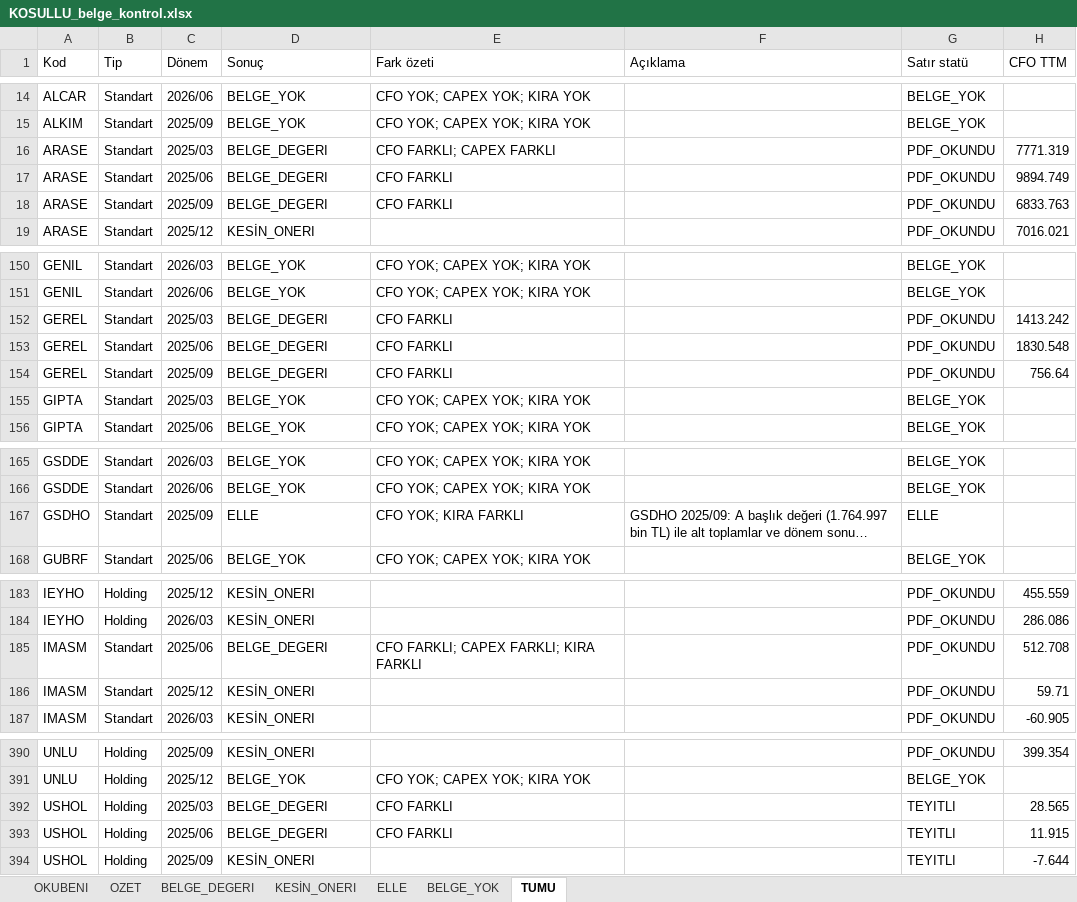
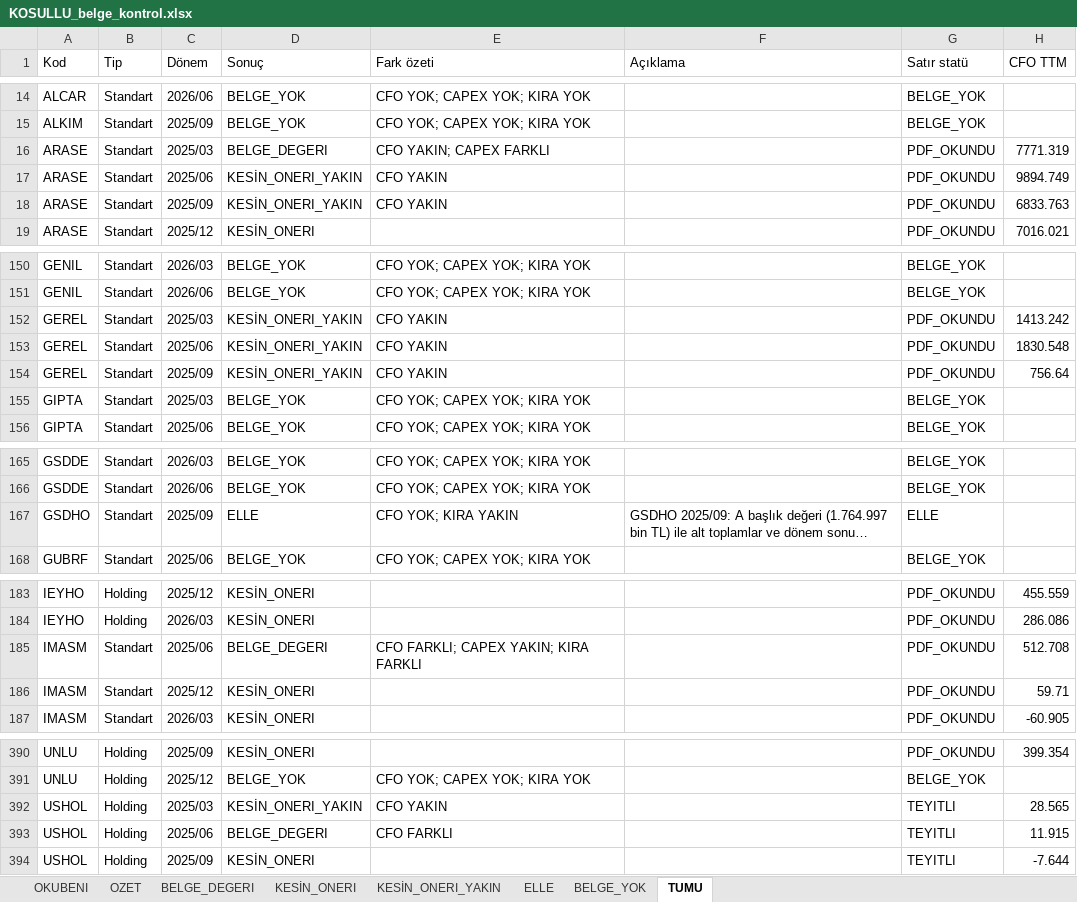
Before and after one commit to deryaozyuvali/Bist-tarama-otomasyon, an Excel workbook: FCF_K13/belge/KOSULLU_belge_kontrol.xlsx, sheet TUMU, drawn as a sheet; only a part is shown, gaps mark what is left out; long unchanged cells end in …; values as stored, in another font and other column widths than the file's, no borders; the diff covers the shown part only; the diff names each change by its address in the sheet, - before the commit and + after, or states it on an @@ line.

```diff
--- a/FCF_K13/belge/KOSULLU_belge_kontrol.xlsx (sheet TUMU)
+++ b/FCF_K13/belge/KOSULLU_belge_kontrol.xlsx (sheet TUMU)
+sheet tab: KESİN_ONERI_YAKIN
-E16 (Fark özeti): CFO FARKLI; CAPEX FARKLI
+E16 (Fark özeti): CFO YAKIN; CAPEX FARKLI
-D17:D18 (Sonuç): BELGE_DEGERI
+D17:D18 (Sonuç): KESİN_ONERI_YAKIN
-E17:E18 (Fark özeti): CFO FARKLI
+E17:E18 (Fark özeti): CFO YAKIN
-D152:D154 (Sonuç): BELGE_DEGERI
+D152:D154 (Sonuç): KESİN_ONERI_YAKIN
-E152:E154 (Fark özeti): CFO FARKLI
+E152:E154 (Fark özeti): CFO YAKIN
-E167 (Fark özeti): CFO YOK; KIRA FARKLI
+E167 (Fark özeti): CFO YOK; KIRA YAKIN
-E185 (Fark özeti): CFO FARKLI; CAPEX FARKLI; KIRA FARKLI
+E185 (Fark özeti): CFO FARKLI; CAPEX YAKIN; KIRA FARKLI
-D392 (Sonuç): BELGE_DEGERI
+D392 (Sonuç): KESİN_ONERI_YAKIN
-E392 (Fark özeti): CFO FARKLI
+E392 (Fark özeti): CFO YAKIN
```
Also changed, not shown: 1 edited cell elsewhere in this sheet, sheet BELGE_DEGERI, sheet OZET, sheet OKUBENI, sheet ELLE, 3 other files.
